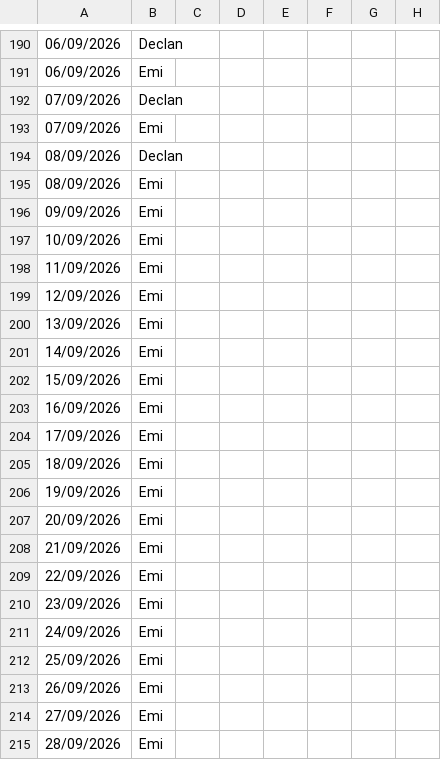
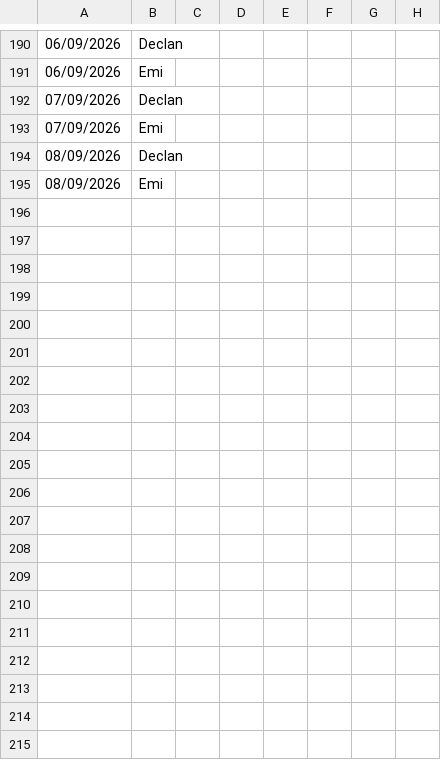
Before and after one commit to Declan2501/54-protocol, a CSV file: data.csv, drawn as a sheet; only a part is shown, gaps mark what is left out; rows hold the shown columns only; the diff covers the shown part only; the diff names each change by its address in the sheet, - before the commit and + after, or states it on an @@ line.

Commit message:
Auto update data.csv

```diff
--- a/data.csv
+++ b/data.csv
-row 196: 09/09/2026 | Emi
-row 197: 10/09/2026 | Emi
-row 198: 11/09/2026 | Emi
-row 199: 12/09/2026 | Emi
-row 200: 13/09/2026 | Emi
-row 201: 14/09/2026 | Emi
-row 202: 15/09/2026 | Emi
-row 203: 16/09/2026 | Emi
-row 204: 17/09/2026 | Emi
-row 205: 18/09/2026 | Emi
-row 206: 19/09/2026 | Emi
-row 207: 20/09/2026 | Emi
-row 208: 21/09/2026 | Emi
-row 209: 22/09/2026 | Emi
-row 210: 23/09/2026 | Emi
-row 211: 24/09/2026 | Emi
-row 212: 25/09/2026 | Emi
-row 213: 26/09/2026 | Emi
-row 214: 27/09/2026 | Emi
-row 215: 28/09/2026 | Emi
```
Also changed, not shown: 10 removed rows and 1 edited cell elsewhere in this file.
